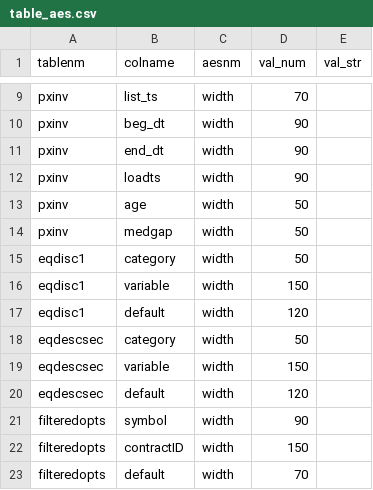
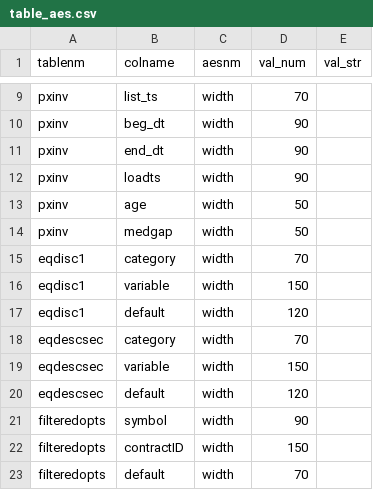
Before and after one commit to derekholmes0/alphavantagepf, a CSV file: inst/extdata/table_aes.csv, drawn as a sheet; only a part is shown, gaps mark what is left out.

```diff
--- a/inst/extdata/table_aes.csv
+++ b/inst/extdata/table_aes.csv
@@ -14,6 +14,6 @@ pxinv,age,width,50,
 pxinv,medgap,width,50,
-eqdisc1,category,width,50,
+eqdisc1,category,width,70,
 eqdisc1,variable,width,150,
 eqdisc1,default,width,120,
-eqdescsec,category,width,50,
+eqdescsec,category,width,70,
 eqdescsec,variable,width,150,
```
Also changed, not shown: inst/extdata/overview_map.csv, 8 other files.
